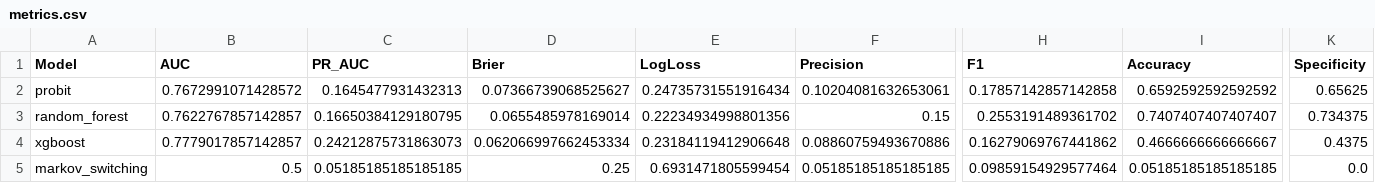
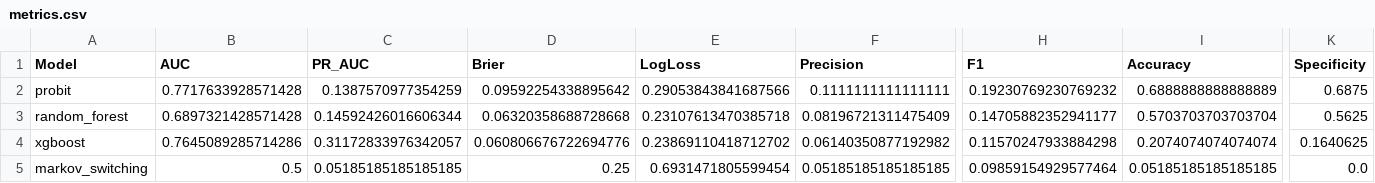
Before and after one commit to ajg5226/Econ-Dashboard, a CSV file: data/models/metrics.csv, drawn as a sheet; only a part is shown, gaps mark what is left out; the diff covers the shown part only; the diff names each change by its address in the sheet, - before the commit and + after, or states it on an @@ line.

```diff
--- a/data/models/metrics.csv
+++ b/data/models/metrics.csv
-B2 (AUC): 0.7672991071428572
+B2 (AUC): 0.7717633928571428
-C2 (PR_AUC): 0.1645477931432313
+C2 (PR_AUC): 0.1387570977354259
-D2 (Brier): 0.07366739068525627
+D2 (Brier): 0.09592254338895642
-E2 (LogLoss): 0.24735731551916434
+E2 (LogLoss): 0.29053843841687566
-F2 (Precision): 0.10204081632653061
+F2 (Precision): 0.1111111111111111
-H2 (F1): 0.17857142857142858
+H2 (F1): 0.19230769230769232
-I2 (Accuracy): 0.6592592592592592
+I2 (Accuracy): 0.6888888888888889
-K2 (Specificity): 0.65625
+K2 (Specificity): 0.6875
-B3 (AUC): 0.7622767857142857
+B3 (AUC): 0.6897321428571428
-C3 (PR_AUC): 0.16650384129180795
+C3 (PR_AUC): 0.14592426016606344
-D3 (Brier): 0.0655485978169014
+D3 (Brier): 0.06320358688728668
-E3 (LogLoss): 0.22234934998801356
+E3 (LogLoss): 0.23107613470385718
-F3 (Precision): 0.15
+F3 (Precision): 0.08196721311475409
-H3 (F1): 0.2553191489361702
+H3 (F1): 0.14705882352941177
-I3 (Accuracy): 0.7407407407407407
+I3 (Accuracy): 0.5703703703703704
-K3 (Specificity): 0.734375
+K3 (Specificity): 0.5625
-B4 (AUC): 0.7779017857142857
+B4 (AUC): 0.7645089285714286
-C4 (PR_AUC): 0.24212875731863073
+C4 (PR_AUC): 0.31172833976342057
-D4 (Brier): 0.062066997662453334
+D4 (Brier): 0.060806676722694776
-E4 (LogLoss): 0.23184119412906648
+E4 (LogLoss): 0.23869110418712702
-F4 (Precision): 0.08860759493670886
+F4 (Precision): 0.06140350877192982
-H4 (F1): 0.16279069767441862
+H4 (F1): 0.11570247933884298
-I4 (Accuracy): 0.4666666666666667
+I4 (Accuracy): 0.2074074074074074
-K4 (Specificity): 0.4375
+K4 (Specificity): 0.1640625
```
Also changed, not shown: 1 added row and 34 edited cells elsewhere in this file, data/models/horizon_18m/predictions.csv, data/models/horizon_18m/rolling_metrics.csv, 46 other files.
